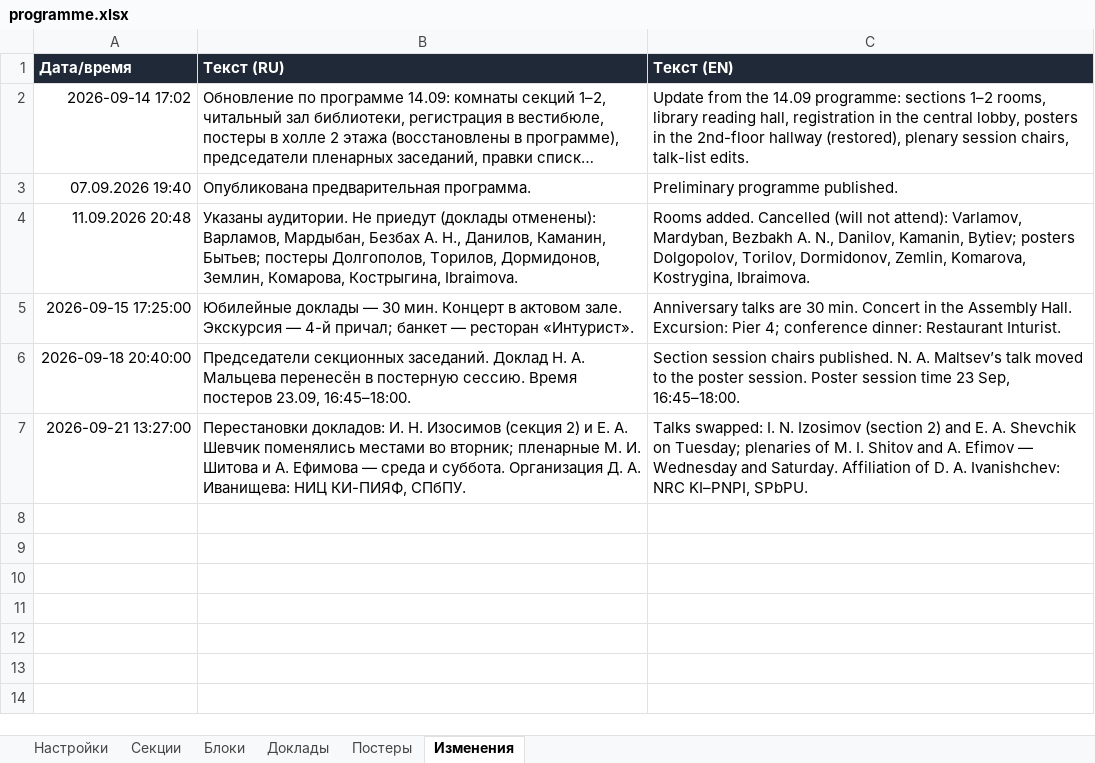
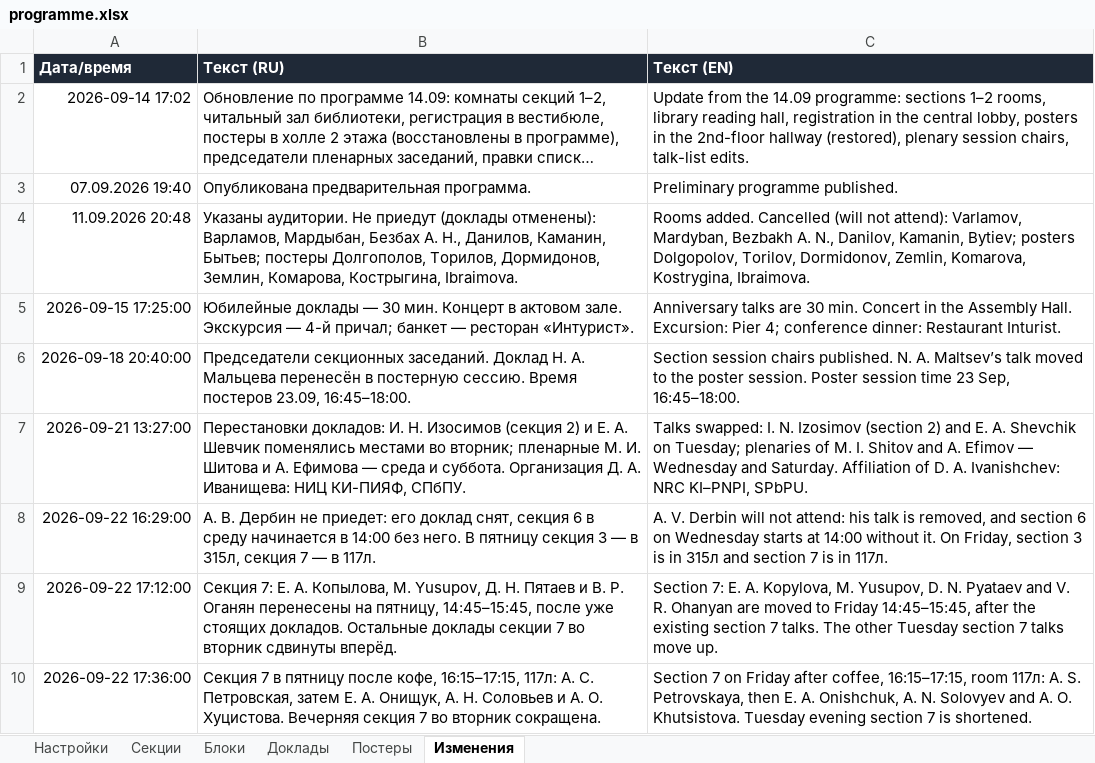
Before and after one commit to shadowcaramel/Conference-schedule, an Excel workbook: data/programme.xlsx, sheet Изменения, drawn as a sheet; long unchanged cells end in …; values as stored, in another font and other column widths than the file's, no borders; the diff names each change by its address in the sheet, - before the commit and + after, or states it on an @@ line.

```diff
--- a/data/programme.xlsx (sheet Изменения)
+++ b/data/programme.xlsx (sheet Изменения)
+row 8: 2026-09-22 16:29:00 | А. В. Дербин не приедет: его доклад снят, секция 6 в среду начинается в 14:00 без него. В пятницу секция 3 — в 315л, секция 7 — в 117л. | A. V. Derbin will not attend: his talk is removed, and section 6 on Wednesday starts at 14:00 without it. On Friday, section 3 is in 315л and section 7 is in 117л.
+row 9: 2026-09-22 17:12:00 | Секция 7: Е. А. Копылова, M. Yusupov, Д. Н. Пятаев и В. Р. Оганян перенесены на пятницу, 14:45–15:45, после уже стоящих докладов. Остальные доклады секции 7 во вторник сдвинуты вперёд. | Section 7: E. A. Kopylova, M. Yusupov, D. N. Pyataev and V. R. Ohanyan are moved to Friday 14:45–15:45, after the existing section 7 talks. The other Tuesday section 7 talks move up.
+row 10: 2026-09-22 17:36:00 | Секция 7 в пятницу после кофе, 16:15–17:15, 117л: А. С. Петровская, затем Е. А. Онищук, А. Н. Соловьев и А. О. Хуцистова. Вечерняя секция 7 во вторник сокращена. | Section 7 on Friday after coffee, 16:15–17:15, room 117л: A. S. Petrovskaya, then E. A. Onishchuk, A. N. Solovyev and A. O. Khutsistova. Tuesday evening section 7 is shortened.
```
Also changed, not shown: sheet Доклады, sheet Блоки, 3 other files.
